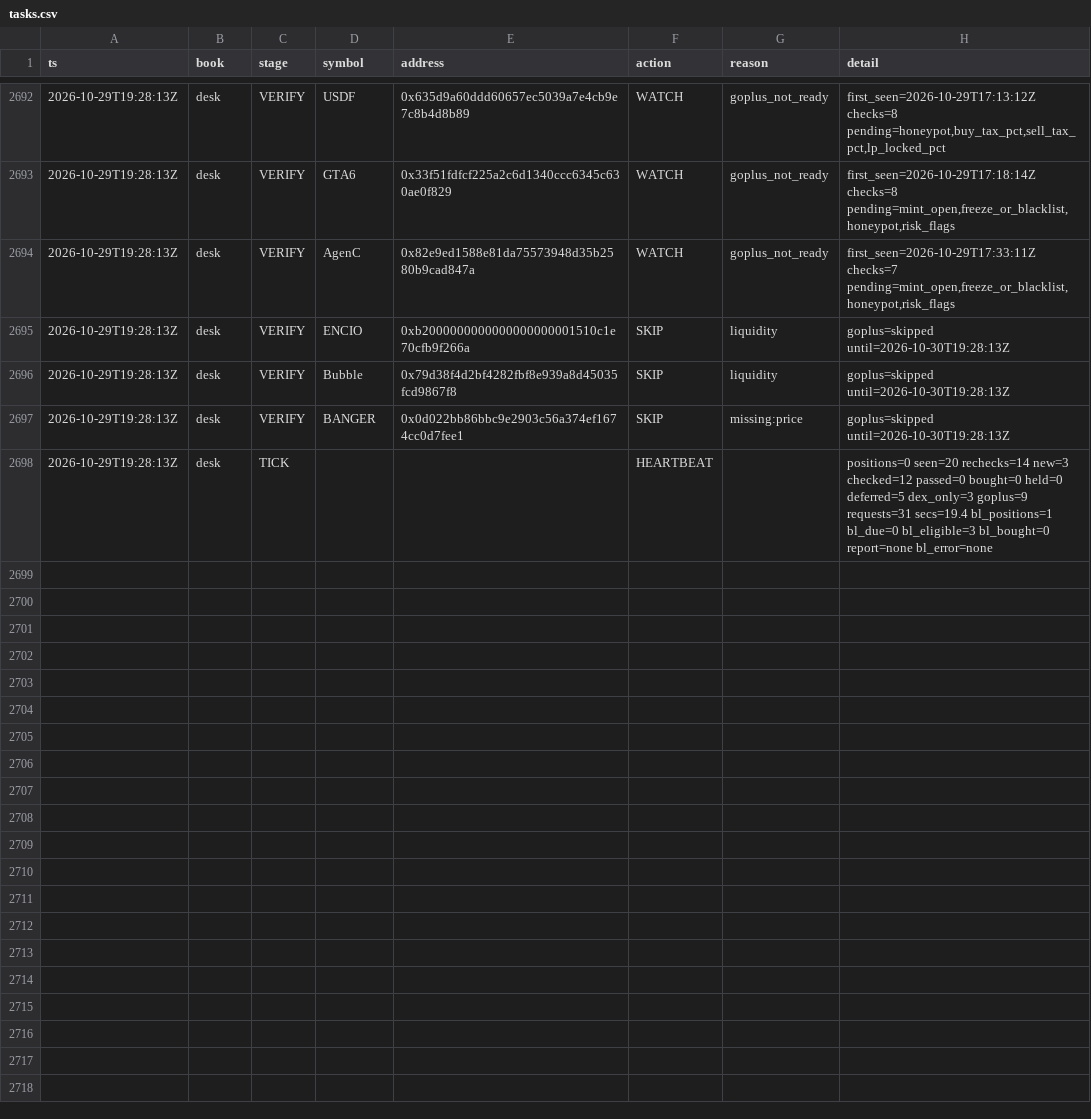
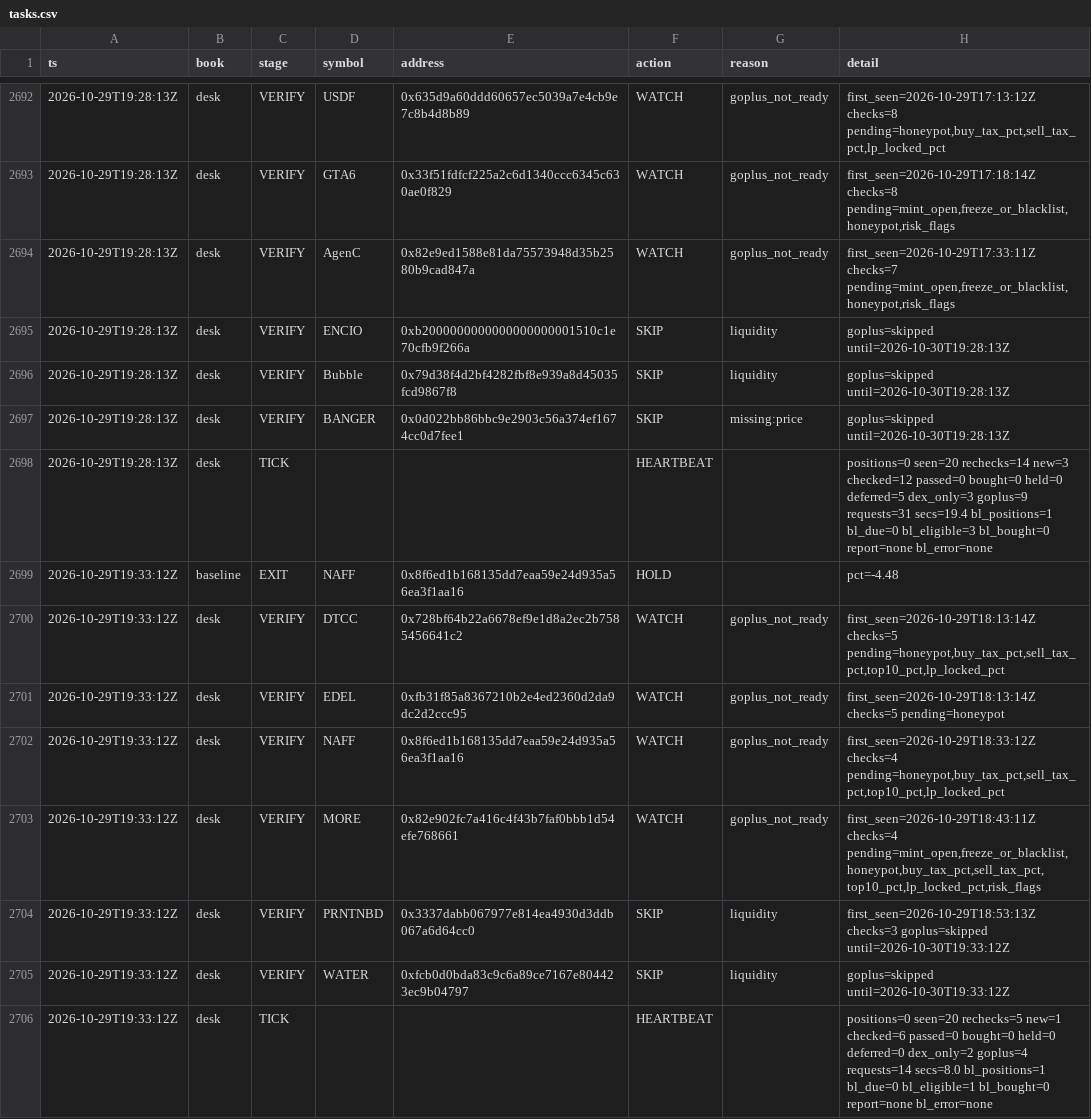
Before and after one commit to Zirqo-Dev/baseline-desk, a CSV file: data/daily/2026-10-29/tasks.csv, drawn as a sheet; only a part is shown, gaps mark what is left out.

```diff
--- a/data/daily/2026-10-29/tasks.csv
+++ b/data/daily/2026-10-29/tasks.csv
@@ -2698 +2698,9 @@ ts,book,stage,symbol,address,action,reason,detail
 2026-10-29T19:28:13Z,desk,TICK,,,HEARTBEAT,,positions=0 seen=20 rechecks=14 new=3 checked=12 passed=0 bought=0 held=0 deferred=5 dex_only=3 goplus=9 requests=31 secs=19.4 bl_positions=1 bl_due=0 bl_eligible=3 bl_bought=0 report=none bl_error=none
+2026-10-29T19:33:12Z,baseline,EXIT,NAFF,0x8f6ed1b168135dd7eaa59e24d935a56ea3f1aa16,HOLD,,pct=-4.48
+2026-10-29T19:33:12Z,desk,VERIFY,DTCC,0x728bf64b22a6678ef9e1d8a2ec2b7585456641c2,WATCH,goplus_not_ready,"first_seen=2026-10-29T18:13:14Z checks=5 pending=honeypot,buy_tax_pct,sell_tax_pct,top10_pct,lp_locked_pct"
+2026-10-29T19:33:12Z,desk,VERIFY,EDEL,0xfb31f85a8367210b2e4ed2360d2da9dc2d2ccc95,WATCH,goplus_not_ready,first_seen=2026-10-29T18:13:14Z checks=5 pending=honeypot
+2026-10-29T19:33:12Z,desk,VERIFY,NAFF,0x8f6ed1b168135dd7eaa59e24d935a56ea3f1aa16,WATCH,goplus_not_ready,"first_seen=2026-10-29T18:33:12Z checks=4 pending=honeypot,buy_tax_pct,sell_tax_pct,top10_pct,lp_locked_pct"
+2026-10-29T19:33:12Z,desk,VERIFY,MORE,0x82e902fc7a416c4f43b7faf0bbb1d54efe768661,WATCH,goplus_not_ready,"first_seen=2026-10-29T18:43:11Z checks=4 pending=mint_open,freeze_or_blacklist,honeypot,buy_tax_pct,sell_tax_pct,top10_pct,lp_locked_pct,risk_flags"
+2026-10-29T19:33:12Z,desk,VERIFY,PRNTNBD,0x3337dabb067977e814ea4930d3ddb067a6d64cc0,SKIP,liquidity,first_seen=2026-10-29T18:53:13Z checks=3 goplus=skipped until=2026-10-30T19:33:12Z
+2026-10-29T19:33:12Z,desk,VERIFY,WATER,0xfcb0d0bda83c9c6a89ce7167e804423ec9b04797,SKIP,liquidity,goplus=skipped until=2026-10-30T19:33:12Z
+2026-10-29T19:33:12Z,desk,TICK,,,HEARTBEAT,,positions=0 seen=20 rechecks=5 new=1 checked=6 passed=0 bought=0 held=0 deferred=0 dex_only=2 goplus=4 requests=14 secs=8.0 bl_positions=1 bl_due=0 bl_eligible=1 bl_bought=0 report=none bl_error=none
```
Also changed, not shown: 1 other file.
